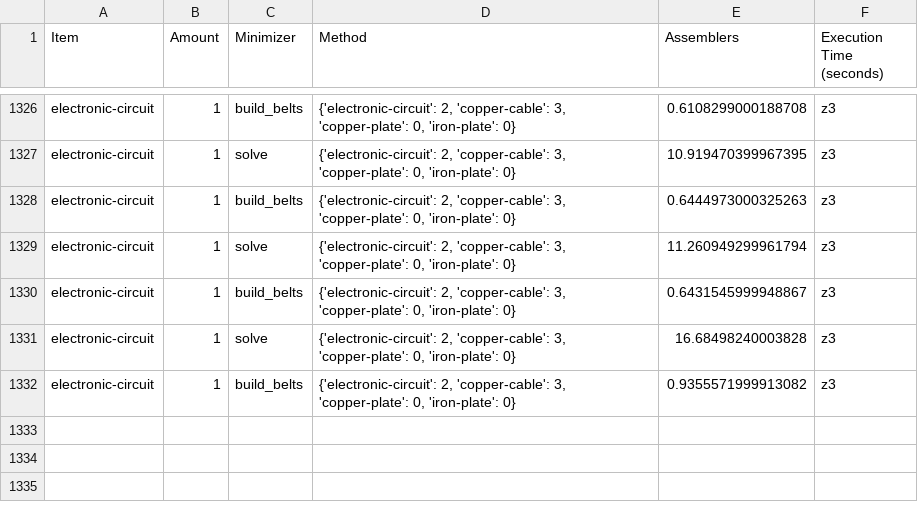
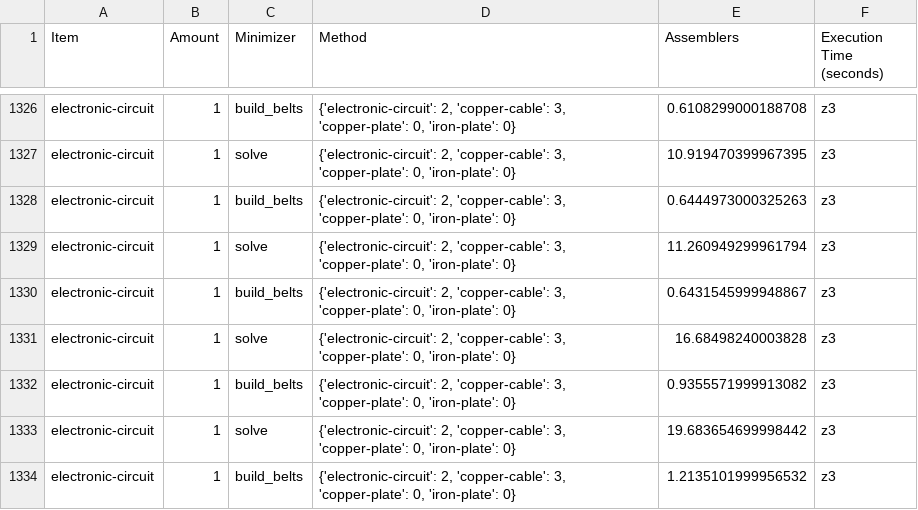
Before and after one commit to JoelSchnubel/Factorio-Factory-Builder, a CSV file: execution_times.csv, drawn as a sheet; only a part is shown, gaps mark what is left out; the diff names each change by its address in the sheet, - before the commit and + after, or states it on an @@ line.

```diff
--- a/execution_times.csv
+++ b/execution_times.csv
+row 1333: electronic-circuit | 1 | solve | {'electronic-circuit': 2, 'copper-cable': 3, 'copper-plate': 0, 'iron-plate': 0} | 19.683654699998442 | z3
+row 1334: electronic-circuit | 1 | build_belts | {'electronic-circuit': 2, 'copper-cable': 3, 'copper-plate': 0, 'iron-plate': 0} | 1.2135101999956532 | z3
```
Also changed, not shown: 21 other files.
